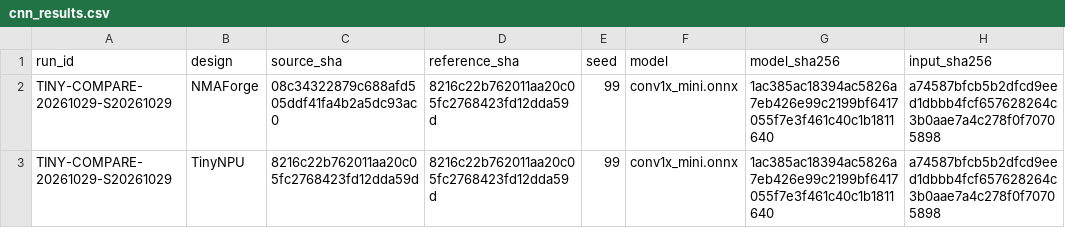
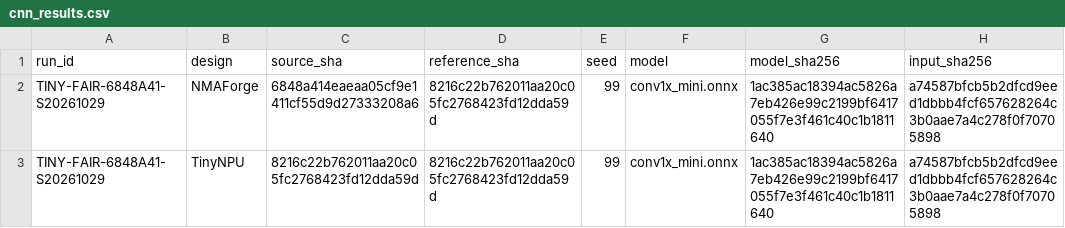
Before and after one commit to cwu766485-ctrl/NMAForge, a CSV file: benchmark/tinynpu/cnn_results.csv, drawn as a sheet; only a part is shown; the diff names each change by its address in the sheet, - before the commit and + after, or states it on an @@ line.

```diff
--- a/benchmark/tinynpu/cnn_results.csv
+++ b/benchmark/tinynpu/cnn_results.csv
-A2:A3 (run_id): TINY-COMPARE-20261029-S20261029
+A2:A3 (run_id): TINY-FAIR-6848A41-S20261029
-C2 (source_sha): 08c34322879c688afd505ddf41fa4b2a5dc93ac0
+C2 (source_sha): 6848a414eaeaa05cf9e1411cf55d9d27333208a6
```
Also changed, not shown: benchmark/tinynpu/gemm_results.csv, 36 other files.
